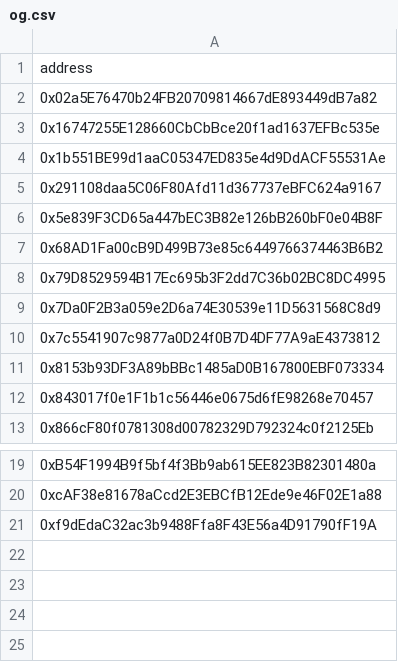
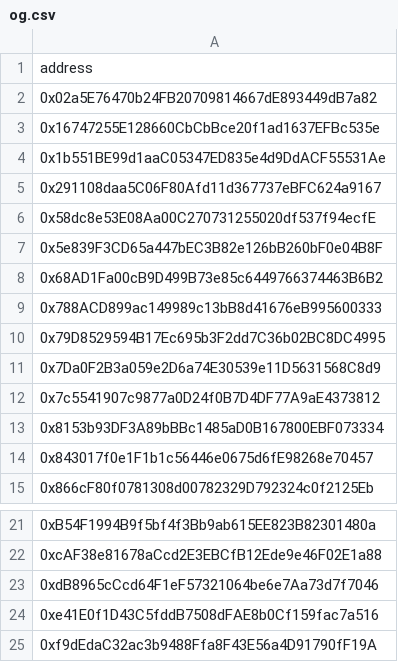
Before and after one commit to assets-club/smart-contracts, a CSV file: data/og.csv, drawn as a sheet; only a part is shown, gaps mark what is left out; the diff names each change by its address in the sheet, - before the commit and + after, or states it on an @@ line.

Commit message:
chore: update OGs

```diff
--- a/data/og.csv
+++ b/data/og.csv
+row 6: 0x58dc8e53E08Aa00C270731255020df537f94ecfE
+row 9: 0x788ACD899ac149989c13bB8d41676eB995600333
+row 23: 0xdB8965cCcd64F1eF57321064be6e7Aa73d7f7046
+row 24: 0xe41E0f1D43C5fddB7508dFAE8b0Cf159fac7a516
```
